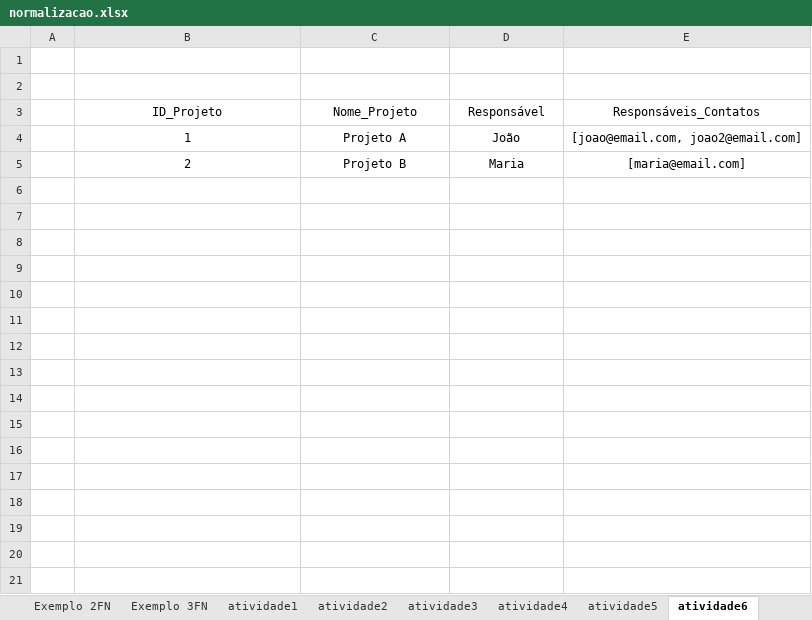
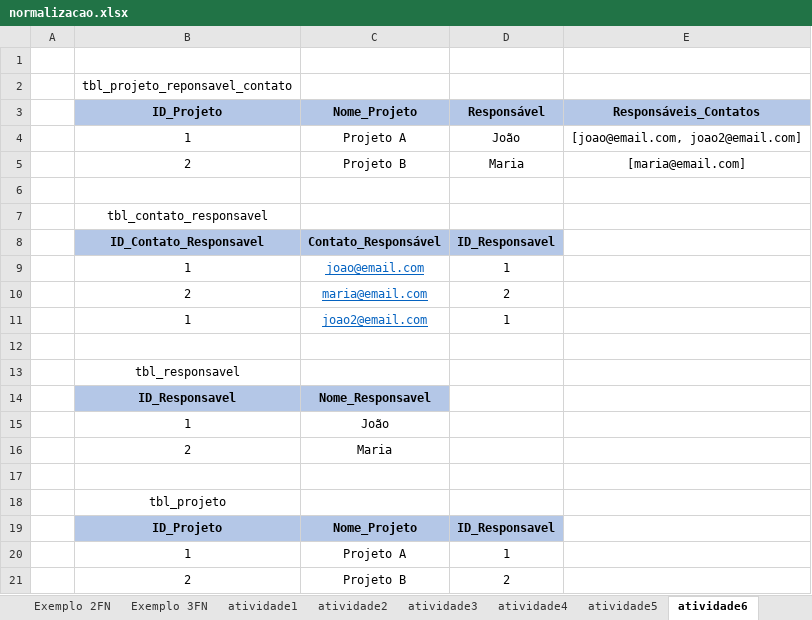
Before and after one commit to PadawanXXVI/banco_dados_senai, an Excel workbook: aula08/normalizacao.xlsx, sheet atividade6, drawn as a sheet; values as stored, in another font and other column widths than the file's, no borders; the diff names each change by its address in the sheet, - before the commit and + after, or states it on an @@ line.

Commit message:
Atualização atividades aula 08 normalização

```diff
--- a/aula08/normalizacao.xlsx (sheet atividade6)
+++ b/aula08/normalizacao.xlsx (sheet atividade6)
-B2: (empty)
+B2: tbl_projeto_reponsavel_contato
@@ B3:E3 fill: none → #B4C7E7, bold: off → on @@
+row 6: (empty)
+row 7:  | tbl_contato_responsavel
+row 8:  | ID_Contato_Responsavel | Contato_Responsável | ID_Responsavel
+row 9:  | 1 | joao@email.com | 1
+row 10:  | 2 | maria@email.com | 2
+row 11:  | 1 | joao2@email.com | 1
+row 12: (empty)
+row 13:  | tbl_responsavel
+row 14:  | ID_Responsavel | Nome_Responsavel
+row 15:  | 1 | João
+row 16:  | 2 | Maria
+row 17: (empty)
+row 18:  | tbl_projeto
+row 19:  | ID_Projeto | Nome_Projeto | ID_Responsavel
+row 20:  | 1 | Projeto A | 1
+row 21:  | 2 | Projeto B | 2
```
Also changed, not shown: sheet atividade5, sheet atividade7, sheet atividade1, 2 other files.
